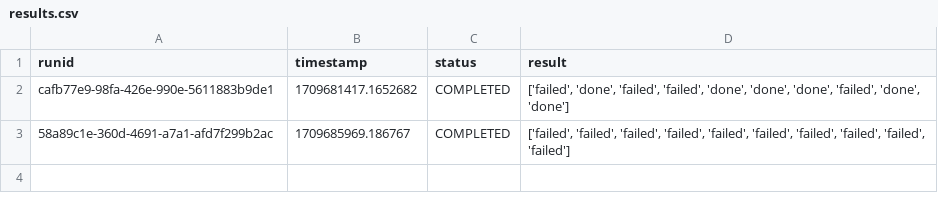
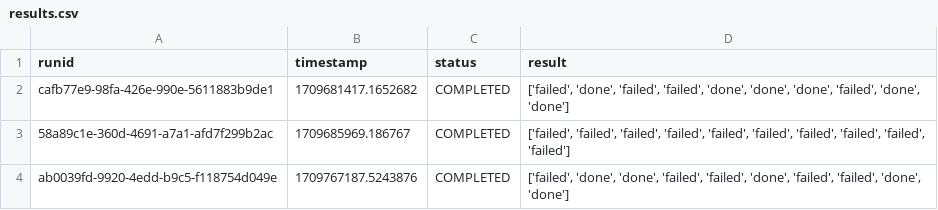
Before and after one commit to AgnostiqHQ/covalent-cloud-github-workflow, a CSV file: results.csv, drawn as a sheet; the diff names each change by its address in the sheet, - before the commit and + after, or states it on an @@ line.

```diff
--- a/results.csv
+++ b/results.csv
+row 4: ab0039fd-9920-4edd-b9c5-f118754d049e | 1709767187.5243876 | COMPLETED | ['failed', 'done', 'done', 'failed', 'failed', 'done', 'failed', 'failed', 'done', 'done']
```
Also changed, not shown: 1 other file.
